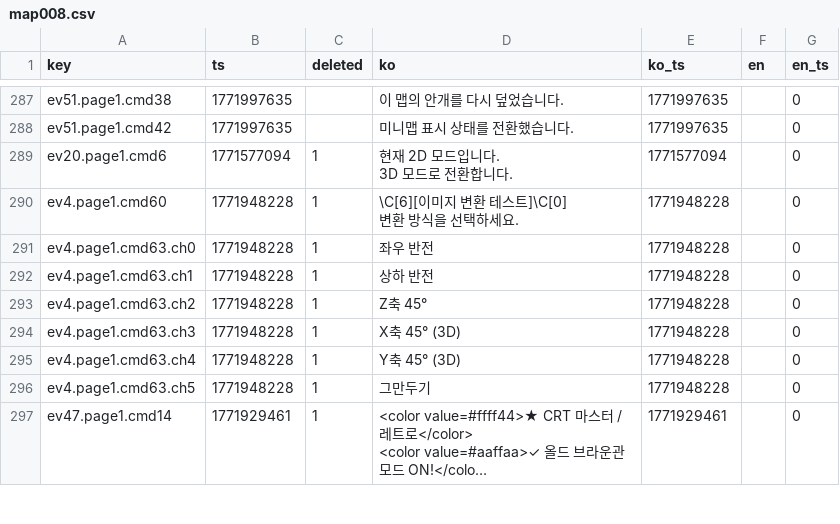
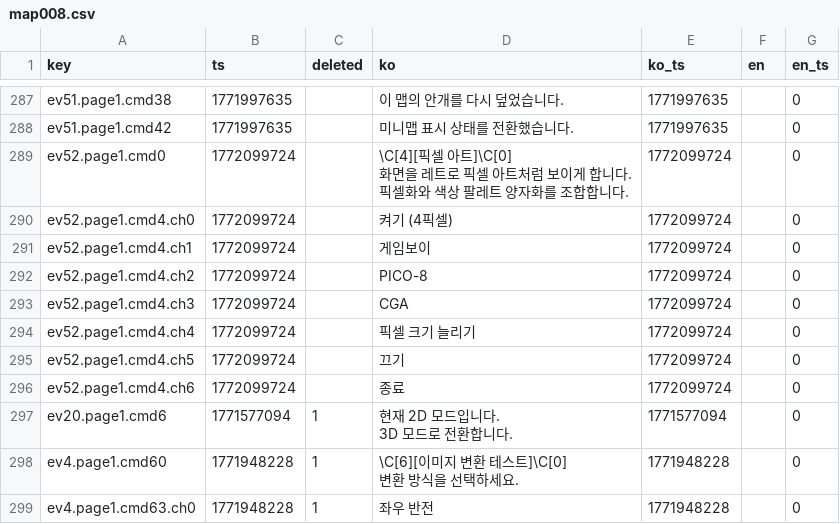
Before and after one commit to gosuni2025/rpgmaker-mv-claudetest, a CSV file: languages/maps/map008.csv, drawn as a sheet; only a part is shown, gaps mark what is left out; the shorter side is filled out with more unchanged rows; long unchanged cells end in ….

```diff
--- a/languages/maps/map008.csv
+++ b/languages/maps/map008.csv
@@ -449,2 +449,12 @@ ev51.page1.cmd38,1771997635,,이 맵의 안개를 다시 덮었습니다.,177199
 ev51.page1.cmd42,1771997635,,미니맵 표시 상태를 전환했습니다.,1771997635,,0
+ev52.page1.cmd0,1772099724,,"\C[4][픽셀 아트]\C[0]
+화면을 레트로 픽셀 아트처럼 보이게 합니다.
+픽셀화와 색상 팔레트 양자화를 조합합니다.",1772099724,,0
+ev52.page1.cmd4.ch0,1772099724,,켜기 (4픽셀),1772099724,,0
+ev52.page1.cmd4.ch1,1772099724,,게임보이,1772099724,,0
+ev52.page1.cmd4.ch2,1772099724,,PICO-8,1772099724,,0
+ev52.page1.cmd4.ch3,1772099724,,CGA,1772099724,,0
+ev52.page1.cmd4.ch4,1772099724,,픽셀 크기 늘리기,1772099724,,0
+ev52.page1.cmd4.ch5,1772099724,,끄기,1772099724,,0
+ev52.page1.cmd4.ch6,1772099724,,종료,1772099724,,0
 ev20.page1.cmd6,1771577094,1,"현재 2D 모드입니다.
```
Also changed, not shown: 1 other file.
